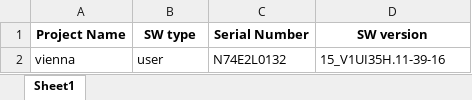
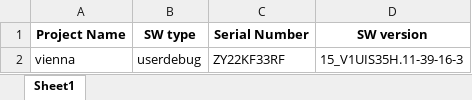
Before and after one commit to AlvaroEsRo/ProgramasTFG, an Excel workbook: electron-app/python/devices_report.xlsx, sheet Sheet1, drawn as a sheet; values as stored, in another font and other column widths than the file's, no borders; the diff names each change by its address in the sheet, - before the commit and + after, or states it on an @@ line.

```diff
--- a/electron-app/python/devices_report.xlsx (sheet Sheet1)
+++ b/electron-app/python/devices_report.xlsx (sheet Sheet1)
-B2 (SW type): user
+B2 (SW type): userdebug
-C2 (Serial Number): N74E2L0132
+C2 (Serial Number): ZY22KF33RF
-D2 (SW version): 15_V1UI35H.11-39-16
+D2 (SW version): 15_V1UIS35H.11-39-16-3
```
Also changed, not shown: 2 other files.
